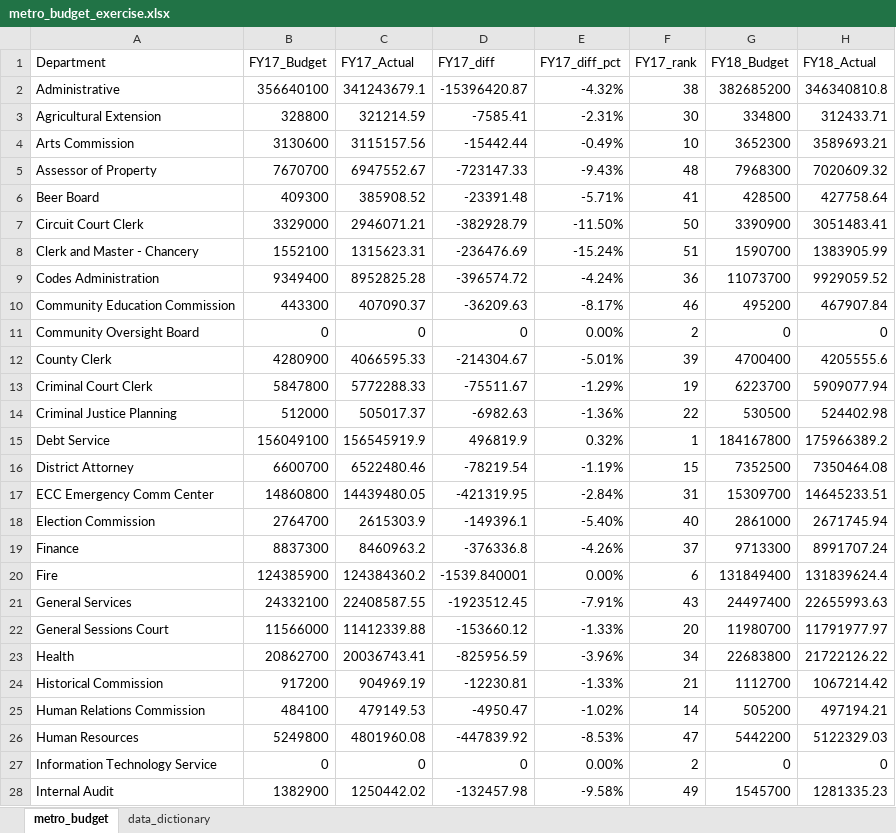
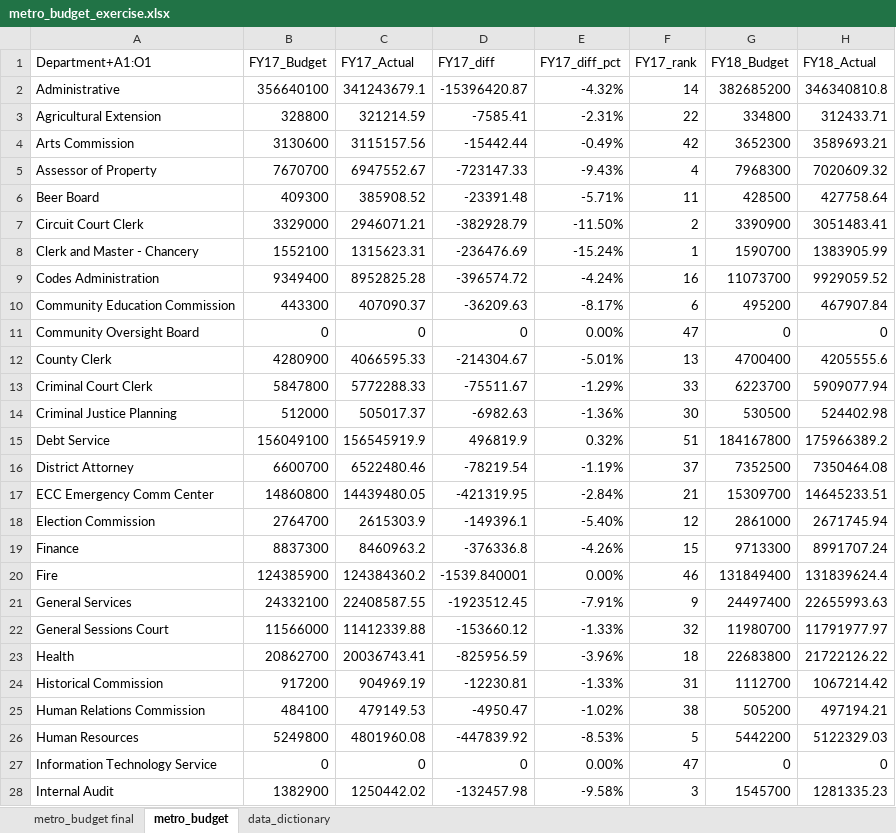
Before and after one commit to NSS-Data-Analytics-Cohort-14/lookups-da14-riyanjoy13, an Excel workbook: metro_budget_exercise.xlsx, sheet metro_budget, drawn as a sheet; only a part is shown; values as stored, in another font and other column widths than the file's, no cell formats; charts and pictures not drawn; the diff covers the shown part only; the diff names each change by its address in the sheet, - before the commit and + after, or states it on an @@ line.

Commit message:
Metro Budget

```diff
--- a/metro_budget_exercise.xlsx (sheet metro_budget)
+++ b/metro_budget_exercise.xlsx (sheet metro_budget)
+sheet tab: metro_budget final
-A1: Department
+A1: Department+A1:O1
-F2 (FY17_rank): 38
+F2 (FY17_rank): 14
-F3 (FY17_rank): 30
+F3 (FY17_rank): 22
-F4 (FY17_rank): 10
+F4 (FY17_rank): 42
-F5 (FY17_rank): 48
+F5 (FY17_rank): 4
-F6 (FY17_rank): 41
+F6 (FY17_rank): 11
-F7 (FY17_rank): 50
+F7 (FY17_rank): 2
-F8 (FY17_rank): 51
+F8 (FY17_rank): 1
-F9 (FY17_rank): 36
+F9 (FY17_rank): 16
-F10 (FY17_rank): 46
+F10 (FY17_rank): 6
-F11 (FY17_rank): 2
+F11 (FY17_rank): 47
-F12 (FY17_rank): 39
+F12 (FY17_rank): 13
-F13 (FY17_rank): 19
+F13 (FY17_rank): 33
-F14 (FY17_rank): 22
+F14 (FY17_rank): 30
-F15 (FY17_rank): 1
+F15 (FY17_rank): 51
-F16 (FY17_rank): 15
+F16 (FY17_rank): 37
-F17 (FY17_rank): 31
+F17 (FY17_rank): 21
-F18 (FY17_rank): 40
+F18 (FY17_rank): 12
-F19 (FY17_rank): 37
+F19 (FY17_rank): 15
-F20 (FY17_rank): 6
+F20 (FY17_rank): 46
-F21 (FY17_rank): 43
+F21 (FY17_rank): 9
-F22 (FY17_rank): 20
+F22 (FY17_rank): 32
-F23 (FY17_rank): 34
+F23 (FY17_rank): 18
-F24 (FY17_rank): 21
+F24 (FY17_rank): 31
-F25 (FY17_rank): 14
+F25 (FY17_rank): 38
-F26 (FY17_rank): 47
+F26 (FY17_rank): 5
-F27 (FY17_rank): 2
+F27 (FY17_rank): 47
-F28 (FY17_rank): 49
+F28 (FY17_rank): 3
```
Also changed, not shown: 5 added rows, 34 edited cells and merged cells elsewhere in this sheet, cell formats, formulas that keep their value, charts or pictures.
